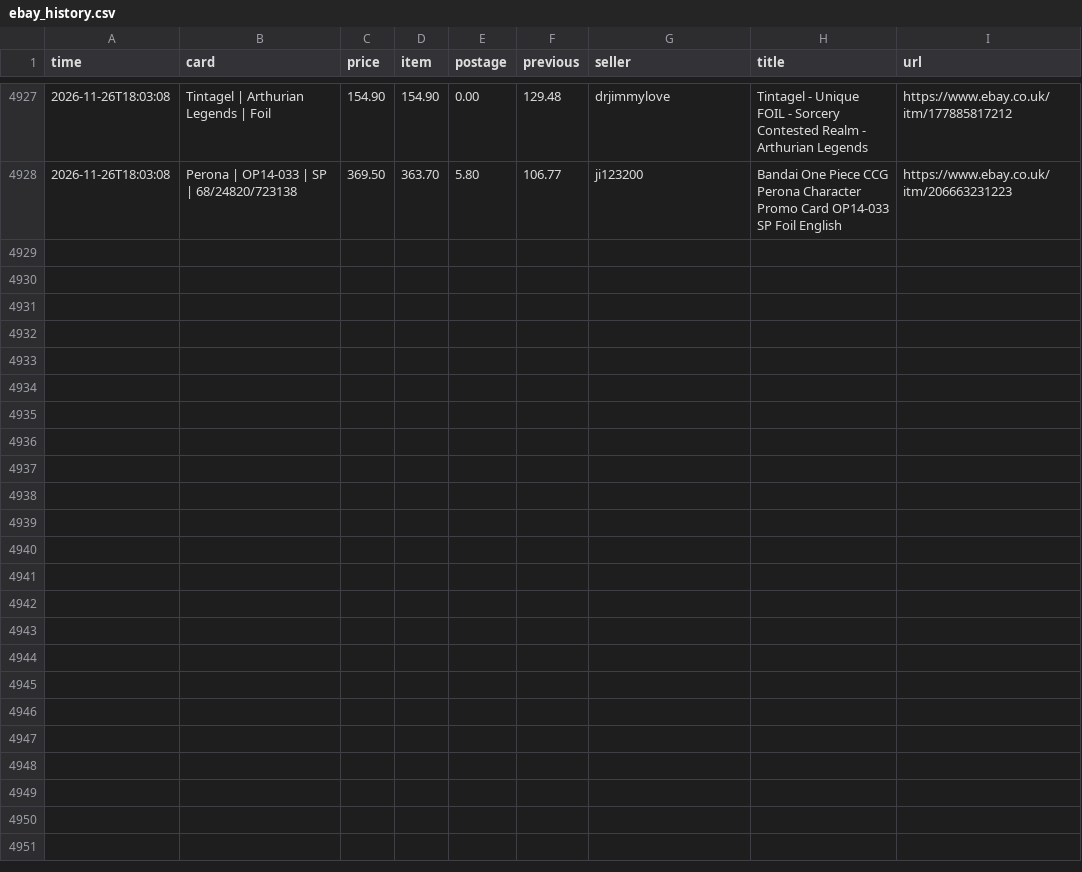
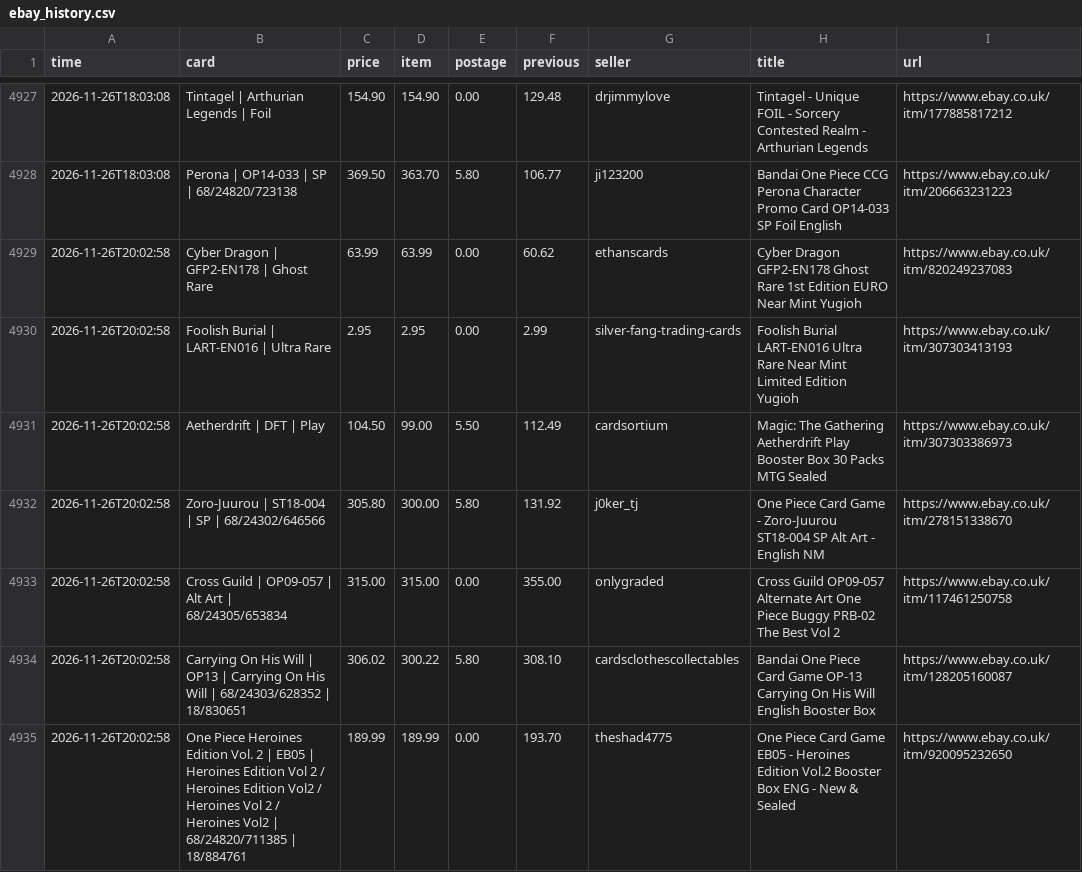
Before and after one commit to nikossapounas2012-dev/ebay-watcher, a CSV file: ebay_history.csv, drawn as a sheet; only a part is shown, gaps mark what is left out; the diff names each change by its address in the sheet, - before the commit and + after, or states it on an @@ line.

```diff
--- a/ebay_history.csv
+++ b/ebay_history.csv
+row 4929: 2026-11-26T20:02:58 | Cyber Dragon | GFP2-EN178 | Ghost Rare | 63.99 | 63.99 | 0.00 | 60.62 | ethanscards | Cyber Dragon GFP2-EN178 Ghost Rare 1st Edition EURO Near Mint Yugioh | https://www.ebay.co.uk/itm/820249237083
+row 4930: 2026-11-26T20:02:58 | Foolish Burial | LART-EN016 | Ultra Rare | 2.95 | 2.95 | 0.00 | 2.99 | silver-fang-trading-cards | Foolish Burial LART-EN016 Ultra Rare Near Mint Limited Edition Yugioh | https://www.ebay.co.uk/itm/307303413193
+row 4931: 2026-11-26T20:02:58 | Aetherdrift | DFT | Play | 104.50 | 99.00 | 5.50 | 112.49 | cardsortium | Magic: The Gathering Aetherdrift Play Booster Box 30 Packs MTG Sealed | https://www.ebay.co.uk/itm/307303386973
+row 4932: 2026-11-26T20:02:58 | Zoro-Juurou | ST18-004 | SP | 68/24302/646566 | 305.80 | 300.00 | 5.80 | 131.92 | j0ker_tj | One Piece Card Game - Zoro-Juurou ST18-004 SP Alt Art - English NM | https://www.ebay.co.uk/itm/278151338670
+row 4933: 2026-11-26T20:02:58 | Cross Guild | OP09-057 | Alt Art | 68/24305/653834 | 315.00 | 315.00 | 0.00 | 355.00 | onlygraded | Cross Guild OP09-057 Alternate Art One Piece Buggy PRB-02 The Best Vol 2 | https://www.ebay.co.uk/itm/117461250758
+row 4934: 2026-11-26T20:02:58 | Carrying On His Will | OP13 | Carrying On His Will | 68/24303/628352 | 18/830651 | 306.02 | 300.22 | 5.80 | 308.10 | cardsclothescollectables | Bandai One Piece Card Game OP-13 Carrying On His Will English Booster Box | https://www.ebay.co.uk/itm/128205160087
+row 4935: 2026-11-26T20:02:58 | One Piece Heroines Edition Vol. 2 | EB05 | Heroines Edition Vol 2 / Heroines Edition Vol2 / Heroines Vol 2 / Heroines Vol2 | 68/24820/711385 | 18/884761 | 189.99 | 189.99 | 0.00 | 193.70 | theshad4775 | One Piece Card Game EB05 - Heroines Edition Vol.2 Booster Box ENG - New & Sealed | https://www.ebay.co.uk/itm/920095232650
```
Also changed, not shown: 2 other files.
